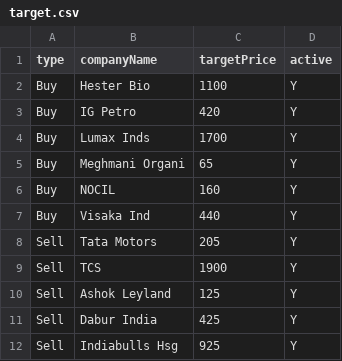
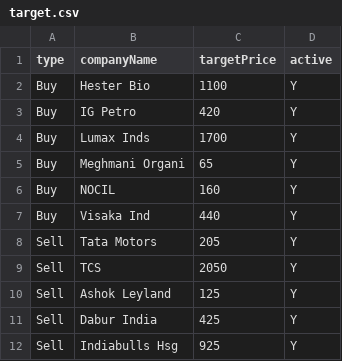
Before and after one commit to pyfortuna/fortuna, a CSV file: data/target.csv, drawn as a sheet.

Commit message:
Update target.csv

```diff
--- a/data/target.csv
+++ b/data/target.csv
@@ -8,3 +8,3 @@ Buy,Visaka Ind,440,Y
 Sell,Tata Motors,205,Y
-Sell,TCS,1900,Y
+Sell,TCS,2050,Y
 Sell,Ashok Leyland,125,Y
```
